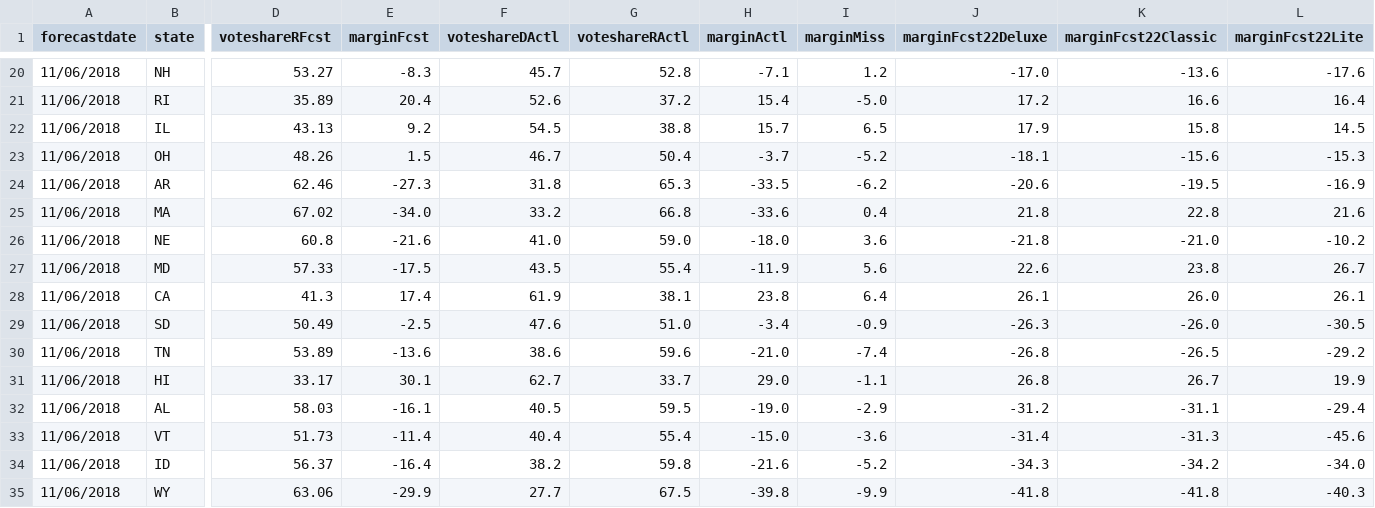
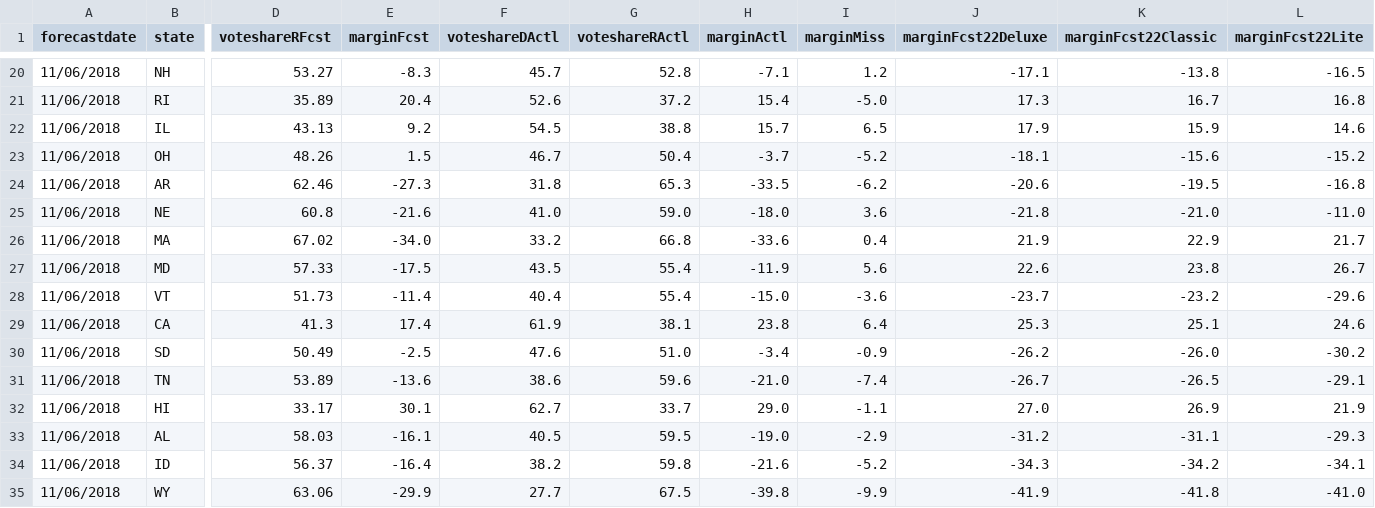
Before and after one commit to dcadata/fte2018, a CSV file: outputs/GOVERNORS - (2) closest to election.csv, drawn as a sheet; only a part is shown, gaps mark what is left out; removed rows and columns are numbered as before the commit, all else as after; rows hold the shown columns only; the diff covers the shown part only; the diff names each change by its address in the sheet, - before the commit and + after, or states it on an @@ line.

```diff
--- a/outputs/GOVERNORS - (2) closest to election.csv
+++ b/outputs/GOVERNORS - (2) closest to election.csv
-J20 (marginFcst22Deluxe): -17.0
+J20 (marginFcst22Deluxe): -17.1
-K20 (marginFcst22Classic): -13.6
+K20 (marginFcst22Classic): -13.8
-L20 (marginFcst22Lite): -17.6
+L20 (marginFcst22Lite): -16.5
-J21 (marginFcst22Deluxe): 17.2
+J21 (marginFcst22Deluxe): 17.3
-K21 (marginFcst22Classic): 16.6
+K21 (marginFcst22Classic): 16.7
-L21 (marginFcst22Lite): 16.4
+L21 (marginFcst22Lite): 16.8
-K22 (marginFcst22Classic): 15.8
+K22 (marginFcst22Classic): 15.9
-L22 (marginFcst22Lite): 14.5
+L22 (marginFcst22Lite): 14.6
-L23 (marginFcst22Lite): -15.3
+L23 (marginFcst22Lite): -15.2
-L24 (marginFcst22Lite): -16.9
+L24 (marginFcst22Lite): -16.8
-row 25: 11/06/2018 | MA | 67.02 | -34.0 | 33.2 | 66.8 | -33.6 | 0.4 | 21.8 | 22.8 | 21.6
-L25 (marginFcst22Lite): -10.2
+L25 (marginFcst22Lite): -11.0
+row 26: 11/06/2018 | MA | 67.02 | -34.0 | 33.2 | 66.8 | -33.6 | 0.4 | 21.9 | 22.9 | 21.7
+row 28: 11/06/2018 | VT | 51.73 | -11.4 | 40.4 | 55.4 | -15.0 | -3.6 | -23.7 | -23.2 | -29.6
-J29 (marginFcst22Deluxe): 26.1
+J29 (marginFcst22Deluxe): 25.3
-K29 (marginFcst22Classic): 26.0
+K29 (marginFcst22Classic): 25.1
-L29 (marginFcst22Lite): 26.1
+L29 (marginFcst22Lite): 24.6
-J30 (marginFcst22Deluxe): -26.3
+J30 (marginFcst22Deluxe): -26.2
-L30 (marginFcst22Lite): -30.5
+L30 (marginFcst22Lite): -30.2
-J31 (marginFcst22Deluxe): -26.8
+J31 (marginFcst22Deluxe): -26.7
-L31 (marginFcst22Lite): -29.2
+L31 (marginFcst22Lite): -29.1
-J32 (marginFcst22Deluxe): 26.8
+J32 (marginFcst22Deluxe): 27.0
-K32 (marginFcst22Classic): 26.7
+K32 (marginFcst22Classic): 26.9
-L32 (marginFcst22Lite): 19.9
+L32 (marginFcst22Lite): 21.9
-L33 (marginFcst22Lite): -29.4
+L33 (marginFcst22Lite): -29.3
-row 33: 11/06/2018 | VT | 51.73 | -11.4 | 40.4 | 55.4 | -15.0 | -3.6 | -31.4 | -31.3 | -45.6
-L34 (marginFcst22Lite): -34.0
+L34 (marginFcst22Lite): -34.1
-J35 (marginFcst22Deluxe): -41.8
+J35 (marginFcst22Deluxe): -41.9
-L35 (marginFcst22Lite): -40.3
+L35 (marginFcst22Lite): -41.0
```
Also changed, not shown: 30 edited cells elsewhere in this file, outputs/SENATE - (1) this day in 2018.csv, outputs/SENATE - (2) closest to election.csv.
